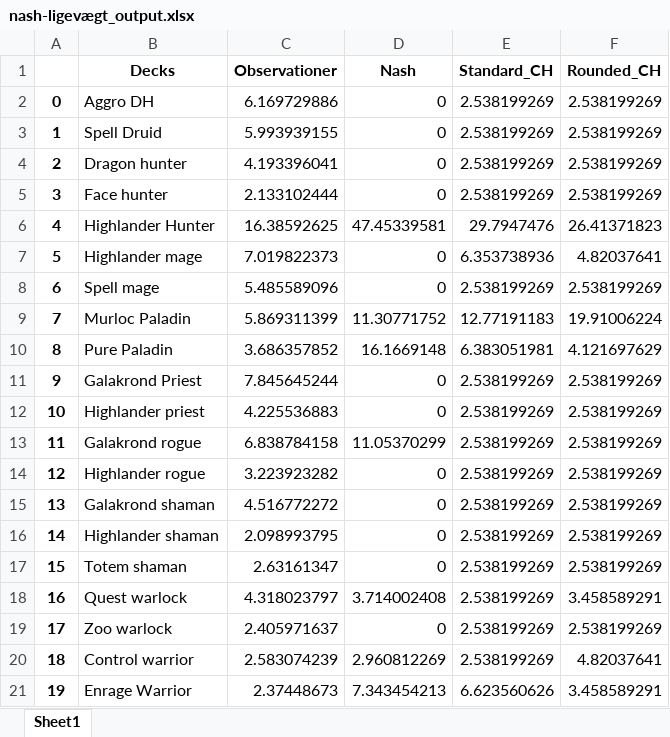
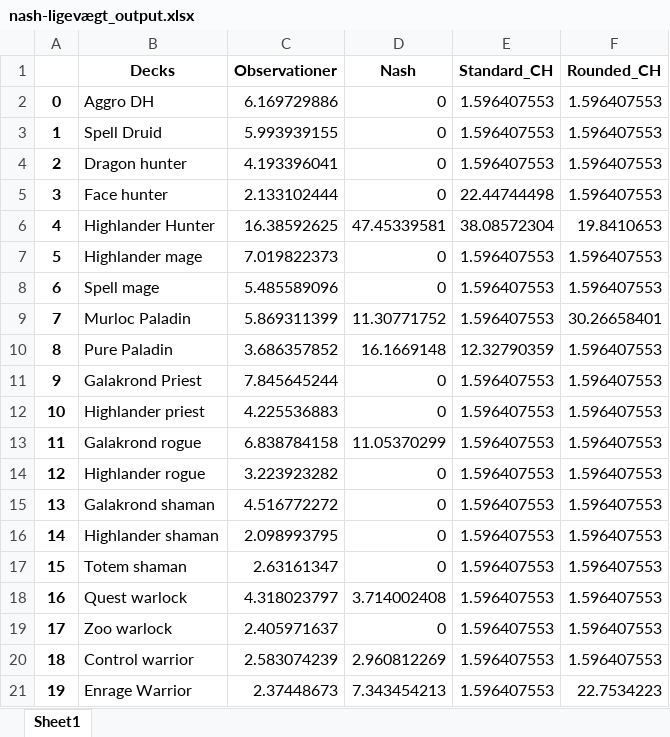
Before and after one commit to madsaloise/speciale2020, an Excel workbook: nash-ligevægt_output.xlsx, sheet Sheet1, drawn as a sheet; values as stored, in another font and other column widths than the file's, no borders; the diff names each change by its address in the sheet, - before the commit and + after, or states it on an @@ line.

```diff
--- a/nash-ligevægt_output.xlsx (sheet Sheet1)
+++ b/nash-ligevægt_output.xlsx (sheet Sheet1)
-E2:E4 (Standard_CH): 2.538199269
+E2:E4 (Standard_CH): 1.596407553
-F2:F5 (Rounded_CH): 2.538199269
+F2:F5 (Rounded_CH): 1.596407553
-E5 (Standard_CH): 2.538199269
+E5 (Standard_CH): 22.44744498
-E6 (Standard_CH): 29.7947476
+E6 (Standard_CH): 38.08572304
-F6 (Rounded_CH): 26.41371823
+F6 (Rounded_CH): 19.8410653
-E7 (Standard_CH): 6.353738936
+E7 (Standard_CH): 1.596407553
-F7 (Rounded_CH): 4.82037641
+F7 (Rounded_CH): 1.596407553
-E8 (Standard_CH): 2.538199269
+E8 (Standard_CH): 1.596407553
-F8 (Rounded_CH): 2.538199269
+F8 (Rounded_CH): 1.596407553
-E9 (Standard_CH): 12.77191183
+E9 (Standard_CH): 1.596407553
-F9 (Rounded_CH): 19.91006224
+F9 (Rounded_CH): 30.26658401
-E10 (Standard_CH): 6.383051981
+E10 (Standard_CH): 12.32790359
-F10 (Rounded_CH): 4.121697629
+F10 (Rounded_CH): 1.596407553
-E11:E20 (Standard_CH): 2.538199269
+E11:E20 (Standard_CH): 1.596407553
-F11:F17 (Rounded_CH): 2.538199269
+F11:F17 (Rounded_CH): 1.596407553
-F18 (Rounded_CH): 3.458589291
+F18 (Rounded_CH): 1.596407553
-F19 (Rounded_CH): 2.538199269
+F19 (Rounded_CH): 1.596407553
-F20 (Rounded_CH): 4.82037641
+F20 (Rounded_CH): 1.596407553
-E21 (Standard_CH): 6.623560626
+E21 (Standard_CH): 1.596407553
-F21 (Rounded_CH): 3.458589291
+F21 (Rounded_CH): 22.7534223
```
Also changed, not shown: 11 other files.
